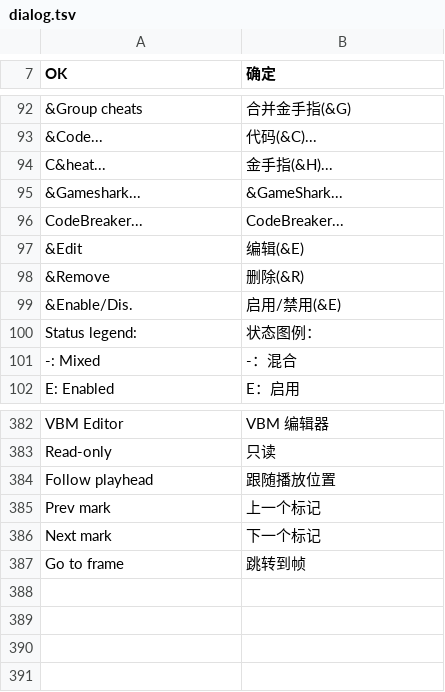
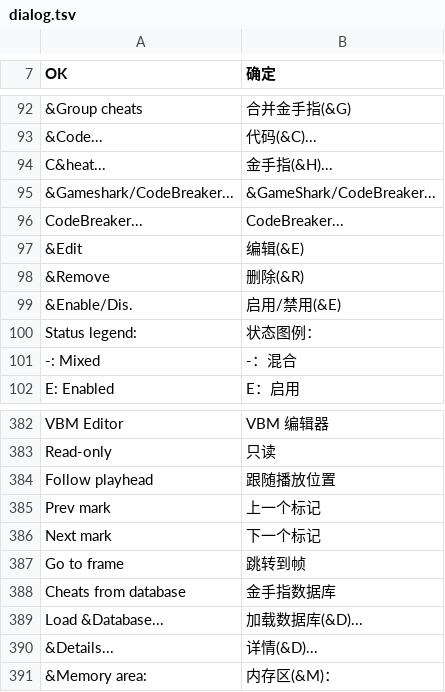
Before and after one commit to CarterLi/vba-rr-modernized, a TSV file: src/win32/lang/chs/dialog.tsv, drawn as a sheet; only a part is shown, gaps mark what is left out; removed rows and columns are numbered as before the commit, all else as after; the diff names each change by its address in the sheet, - before the commit and + after, or states it on an @@ line.

```diff
--- a/src/win32/lang/chs/dialog.tsv
+++ b/src/win32/lang/chs/dialog.tsv
-row 95: &Gameshark... | &GameShark...
+row 95: &Gameshark/CodeBreaker... | &GameShark/CodeBreaker...
+row 388: Cheats from database | 金手指数据库
+row 389: Load &Database... | 加载数据库(&D)...
+row 390: &Details... | 详情(&D)...
+row 391: &Memory area: | 内存区(&M)：
```
Also changed, not shown: src/win32/lang/chs/menu.tsv, src/win32/lang/chs/strings.tsv, 24 other files.
